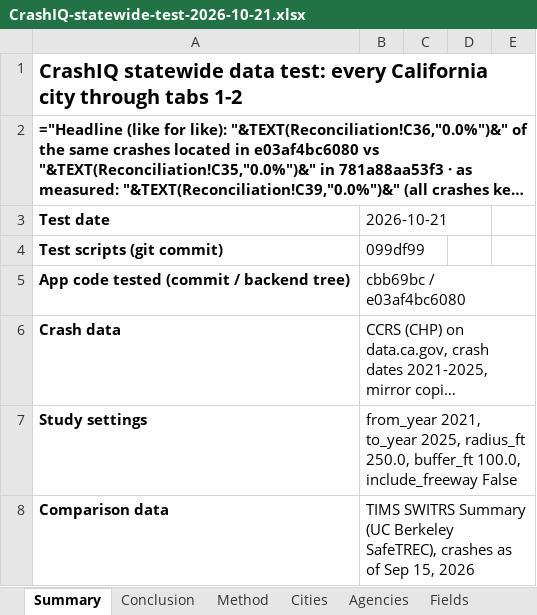
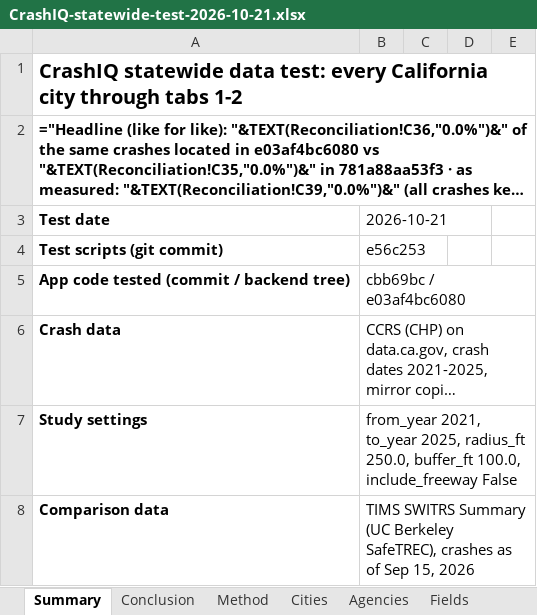
Before and after one commit to kvnloo/crashiq-backup, an Excel workbook: reports/testing/CrashIQ-statewide-test-2026-10-21.xlsx, sheet Summary, drawn as a sheet; only a part is shown; long unchanged cells end in …; values as stored, in another font and other column widths than the file's, no borders; formulas without a stored value are shown as written; charts and pictures not drawn; the diff names each change by its address in the sheet, - before the commit and + after, or states it on an @@ line.

```diff
--- a/reports/testing/CrashIQ-statewide-test-2026-10-21.xlsx (sheet Summary)
+++ b/reports/testing/CrashIQ-statewide-test-2026-10-21.xlsx (sheet Summary)
-B4: 099df99
+B4: e56c253
```
Also changed, not shown: other sheet tabs, 5 other files.
